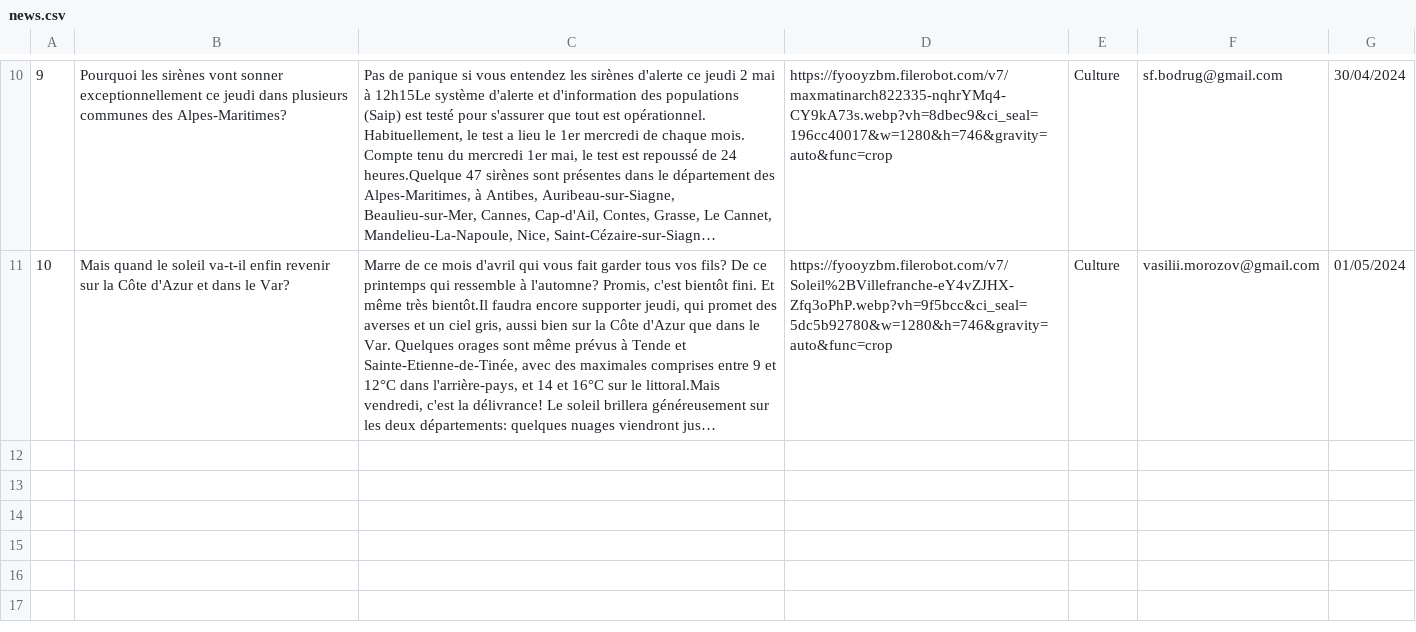
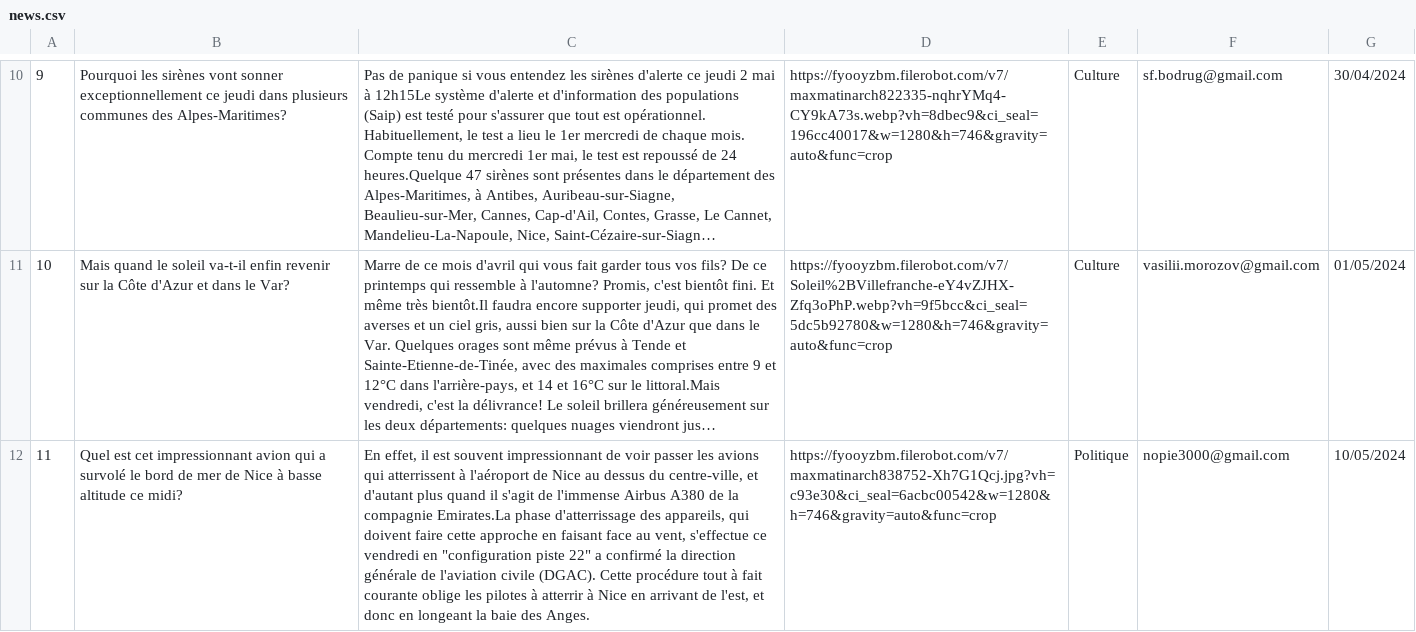
Before and after one commit to NikBud/News-project, a CSV file: csv_files/news.csv, drawn as a sheet; only a part is shown, gaps mark what is left out; long unchanged cells end in …; the diff names each change by its address in the sheet, - before the commit and + after, or states it on an @@ line.

```diff
--- a/csv_files/news.csv
+++ b/csv_files/news.csv
+row 12: 11 | Quel est cet impressionnant avion qui a survolé le bord de mer de Nice à basse altitude ce midi? | En effet, il est souvent impressionnant de voir passer les avions qui atterrissent à l'aéroport de Nice au dessus du centre-ville, et d'autant plus quand il s'agit de l'immense Airbus A380 de la compagnie Emirates.La phase d'atterrissage des appareils, qui doivent faire cette approche en faisant face au vent, s'effectue ce vendredi en "configuration piste 22" a confirmé la direction générale de l'aviation civile (DGAC). Cette procédure tout à fait courante oblige les pilotes à atterrir à Nice en arrivant de l'est, et donc en longeant la baie des Anges. | https://fyooyzbm.filerobot.com/v7/maxmatinarch838752-Xh7G1Qcj.jpg?vh=c93e30&ci_seal=6acbc00542&w=1280&h=746&gravity=auto&func=crop | Politique | nopie3000@gmail.com | 10/05/2024
```
Also changed, not shown: csv_files/comments.csv, csv_files/users.csv, 2 other files.
